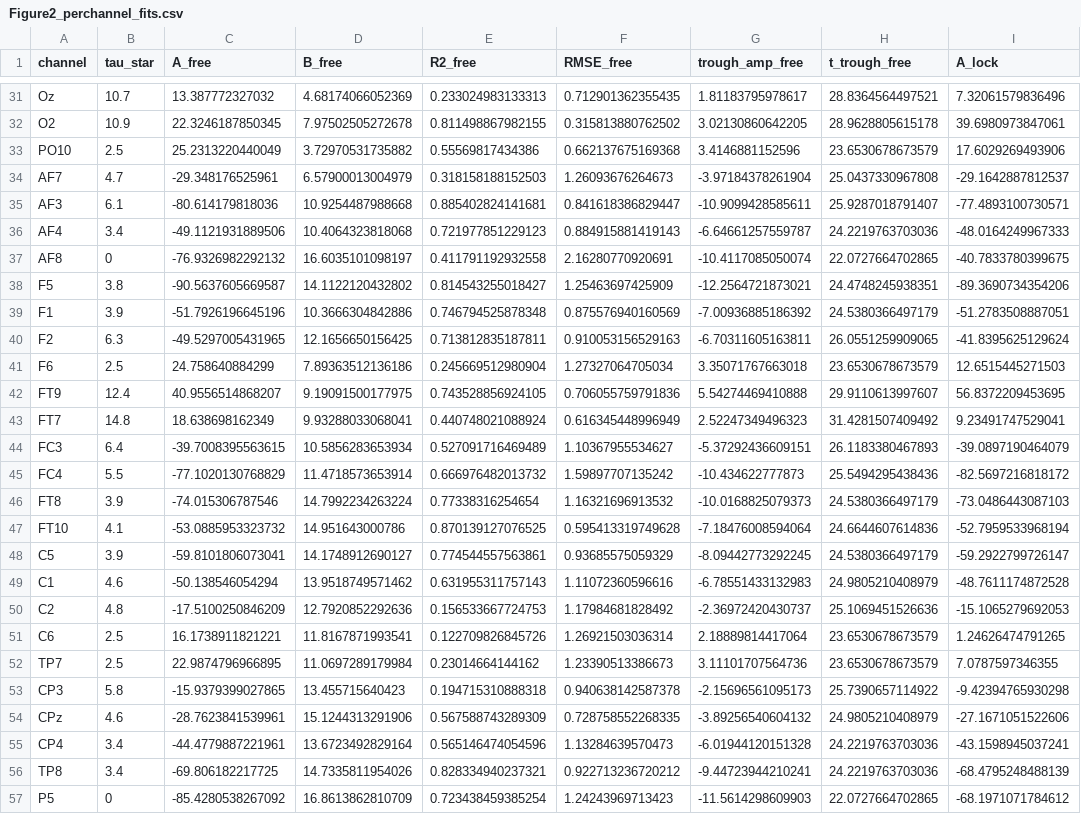
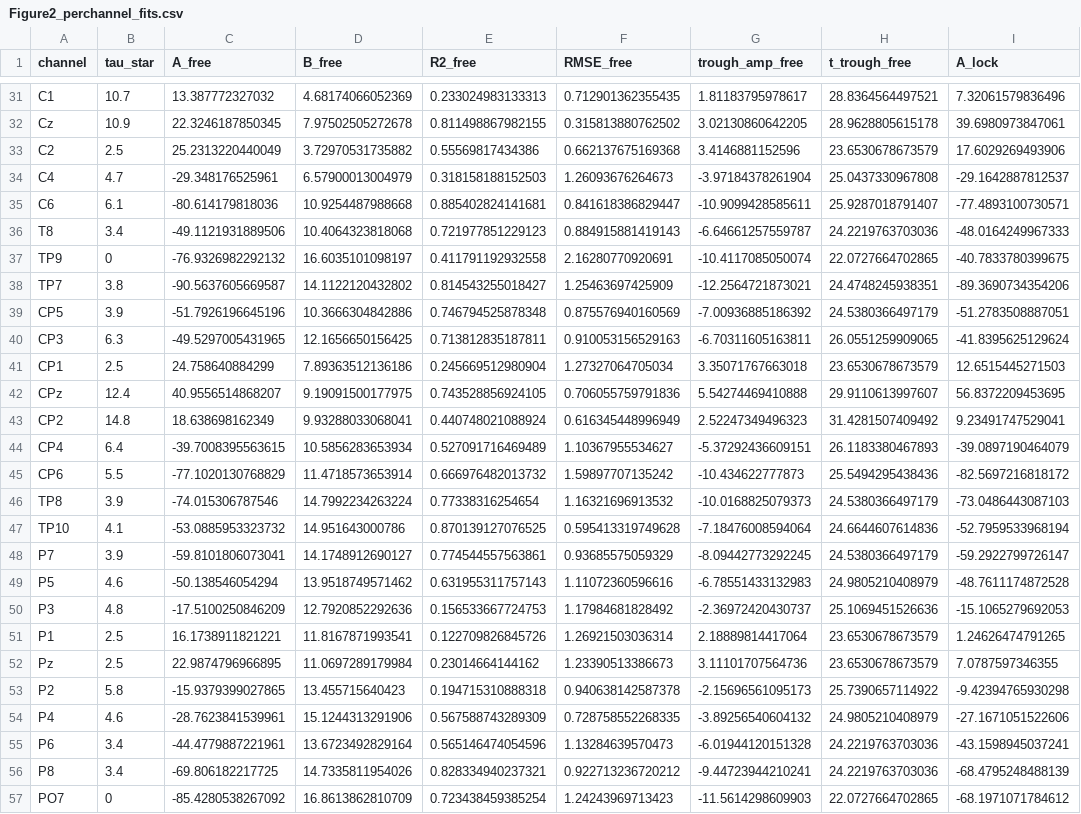
Before and after one commit to tom-froese/pce-sensitivity-dynamics, a CSV file: results/Figure2_perchannel_fits.csv, drawn as a sheet; only a part is shown, gaps mark what is left out; the diff covers the shown part only; the diff names each change by its address in the sheet, - before the commit and + after, or states it on an @@ line.

```diff
--- a/results/Figure2_perchannel_fits.csv
+++ b/results/Figure2_perchannel_fits.csv
-A31 (channel): Oz
+A31 (channel): C1
-A32 (channel): O2
+A32 (channel): Cz
-A33 (channel): PO10
+A33 (channel): C2
-A34 (channel): AF7
+A34 (channel): C4
-A35 (channel): AF3
+A35 (channel): C6
-A36 (channel): AF4
+A36 (channel): T8
-A37 (channel): AF8
+A37 (channel): TP9
-A38 (channel): F5
+A38 (channel): TP7
-A39 (channel): F1
+A39 (channel): CP5
-A40 (channel): F2
+A40 (channel): CP3
-A41 (channel): F6
+A41 (channel): CP1
-A42 (channel): FT9
+A42 (channel): CPz
-A43 (channel): FT7
+A43 (channel): CP2
-A44 (channel): FC3
+A44 (channel): CP4
-A45 (channel): FC4
+A45 (channel): CP6
-A46 (channel): FT8
+A46 (channel): TP8
-A47 (channel): FT10
+A47 (channel): TP10
-A48 (channel): C5
+A48 (channel): P7
-A49 (channel): C1
+A49 (channel): P5
-A50 (channel): C2
+A50 (channel): P3
-A51 (channel): C6
+A51 (channel): P1
-A52 (channel): TP7
+A52 (channel): Pz
-A53 (channel): CP3
+A53 (channel): P2
-A54 (channel): CPz
+A54 (channel): P4
-A55 (channel): CP4
+A55 (channel): P6
-A56 (channel): TP8
+A56 (channel): P8
-A57 (channel): P5
+A57 (channel): PO7
```
Also changed, not shown: 35 edited cells elsewhere in this file, 4 other files.
